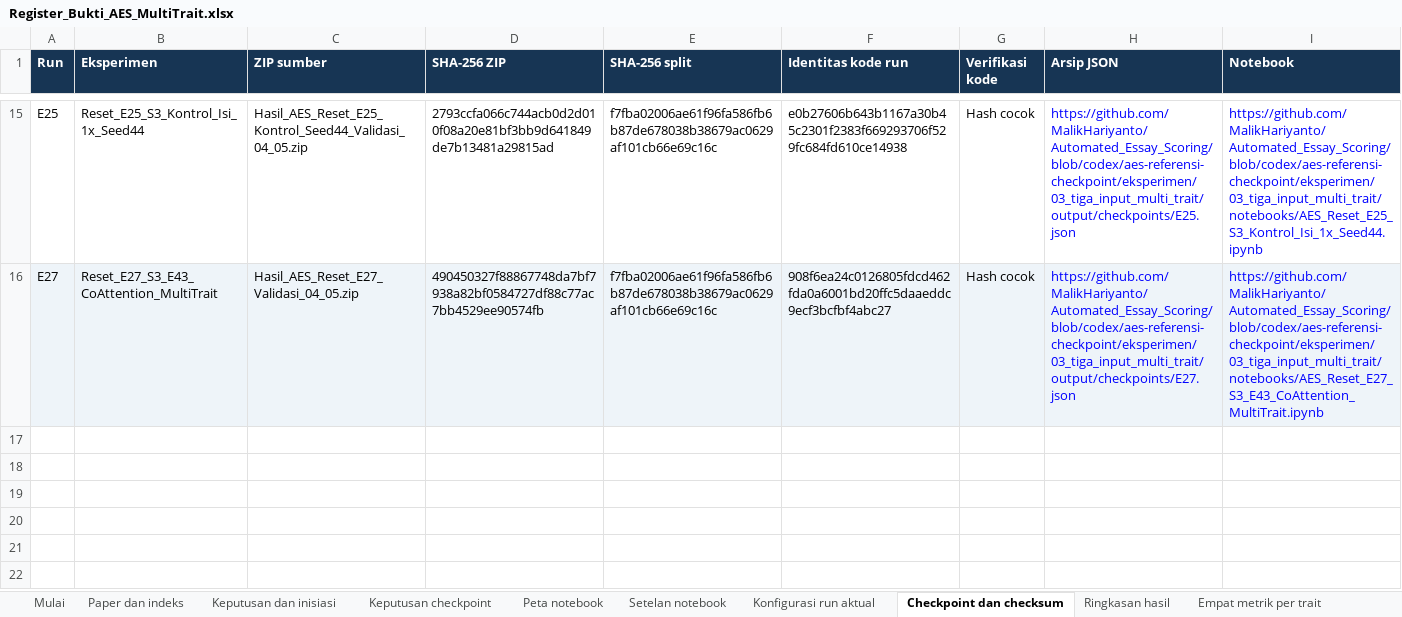
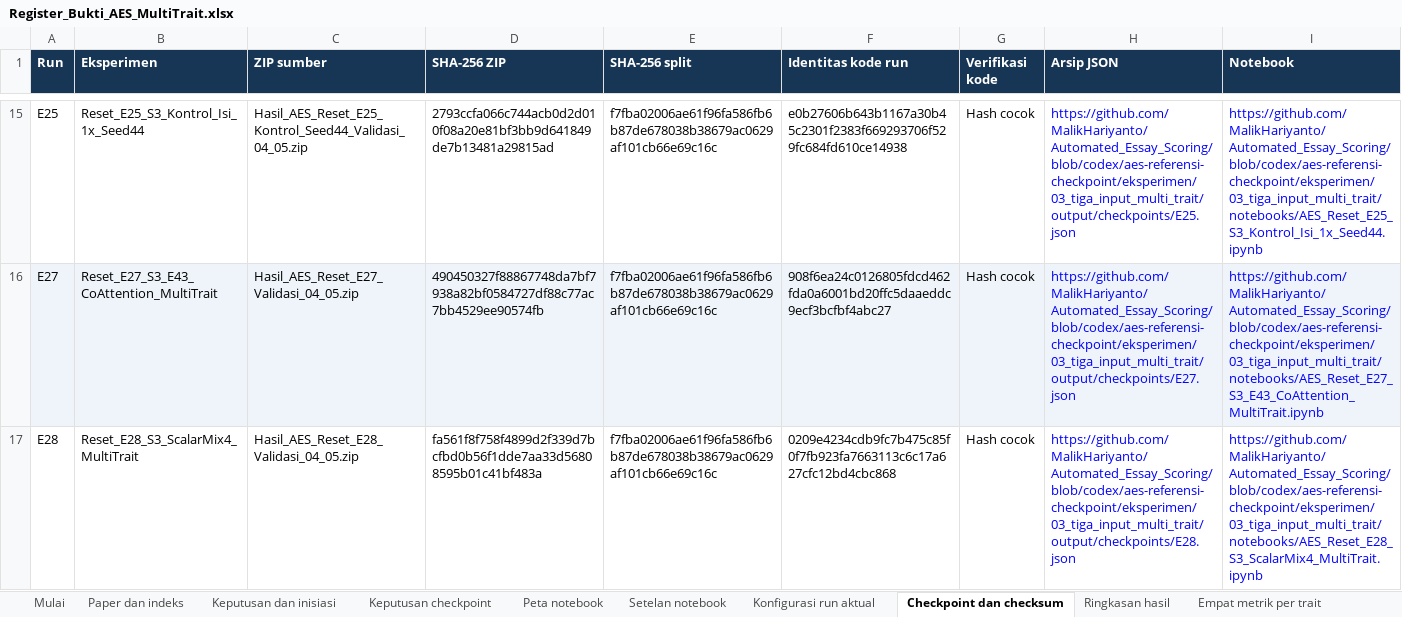
Before and after one commit to MalikHariyanto/Automated_Essay_Scoring, an Excel workbook: docs/skripsi/Register_Bukti_AES_MultiTrait.xlsx, sheet Checkpoint dan checksum, drawn as a sheet; only a part is shown, gaps mark what is left out; values as stored, in another font and other column widths than the file's, no borders; the diff names each change by its address in the sheet, - before the commit and + after, or states it on an @@ line.

Commit message:
Archive E28 ScalarMix validation and matched E25 comparison

```diff
--- a/docs/skripsi/Register_Bukti_AES_MultiTrait.xlsx (sheet Checkpoint dan checksum)
+++ b/docs/skripsi/Register_Bukti_AES_MultiTrait.xlsx (sheet Checkpoint dan checksum)
+row 17: E28 | Reset_E28_S3_ScalarMix4_MultiTrait | Hasil_AES_Reset_E28_Validasi_04_05.zip | fa561f8f758f4899d2f339d7bcfbd0b56f1dde7aa33d56808595b01c41bf483a | f7fba02006ae61f96fa586fb6b87de678038b38679ac0629af101cb66e69c16c | 0209e4234cdb9fc7b475c85f0f7fb923fa7663113c6c17a627cfc12bd4cbc868 | Hash cocok | https://github.com/MalikHariyanto/Automated_Essay_Scoring/blob/codex/aes-referensi-checkpoint/eksperimen/03_tiga_input_multi_trait/output/checkpoints/E28.json | https://github.com/MalikHariyanto/Automated_Essay_Scoring/blob/codex/aes-referensi-checkpoint/eksperimen/03_tiga_input_multi_trait/notebooks/AES_Reset_E28_S3_ScalarMix4_MultiTrait.ipynb
```
Also changed, not shown: sheet Deteksi skor rendah, sheet Konfigurasi run aktual, sheet Empat metrik per trait, sheet Ringkasan hasil, sheet Keputusan checkpoint, sheet Keputusan dan inisiasi, 1 more sheet, 6 other files.
